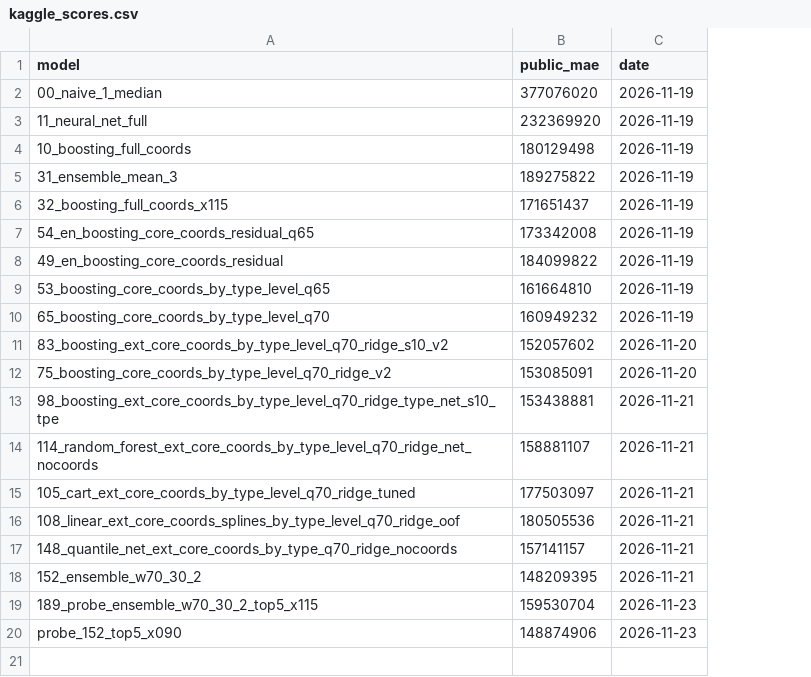
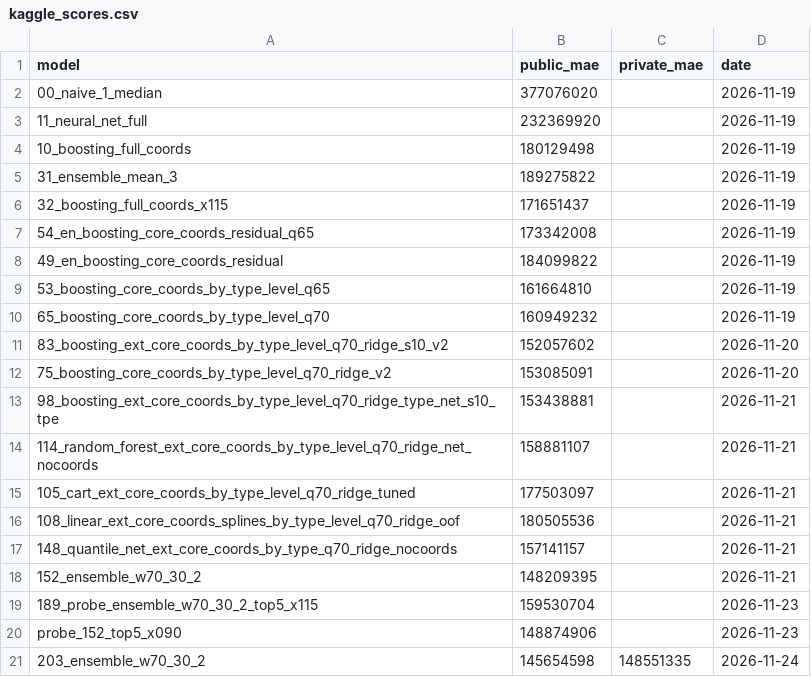
Before and after one commit to Stebandido77/Problem-set3, a CSV file: views/kaggle_scores.csv, drawn as a sheet; the diff names each change by its address in the sheet, - before the commit and + after, or states it on an @@ line.

```diff
--- a/views/kaggle_scores.csv
+++ b/views/kaggle_scores.csv
+column C (private_mae), empty
+row 21: 203_ensemble_w70_30_2 | 145654598 | 148551335 | 2026-11-24
```
Also changed, not shown: views/asymmetric_ranking.csv, views/best_errors_segments.csv, 32 other files.
